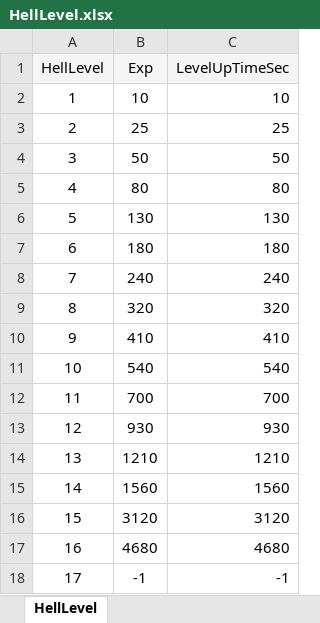
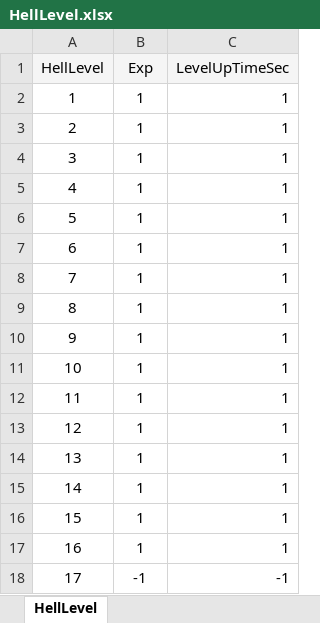
Before and after one commit to Gameberry/ProjectTT, an Excel workbook: Data/HellLevel.xlsx, sheet HellLevel, drawn as a sheet; values as stored, in another font and other column widths than the file's, no borders; the diff names each change by its address in the sheet, - before the commit and + after, or states it on an @@ line.

```diff
--- a/Data/HellLevel.xlsx (sheet HellLevel)
+++ b/Data/HellLevel.xlsx (sheet HellLevel)
-B2 (Exp): 10
+B2 (Exp): 1
-C2 (LevelUpTimeSec): 10
+C2 (LevelUpTimeSec): 1
-B3 (Exp): 25
+B3 (Exp): 1
-C3 (LevelUpTimeSec): 25
+C3 (LevelUpTimeSec): 1
-B4 (Exp): 50
+B4 (Exp): 1
-C4 (LevelUpTimeSec): 50
+C4 (LevelUpTimeSec): 1
-B5 (Exp): 80
+B5 (Exp): 1
-C5 (LevelUpTimeSec): 80
+C5 (LevelUpTimeSec): 1
-B6 (Exp): 130
+B6 (Exp): 1
-C6 (LevelUpTimeSec): 130
+C6 (LevelUpTimeSec): 1
-B7 (Exp): 180
+B7 (Exp): 1
-C7 (LevelUpTimeSec): 180
+C7 (LevelUpTimeSec): 1
-B8 (Exp): 240
+B8 (Exp): 1
-C8 (LevelUpTimeSec): 240
+C8 (LevelUpTimeSec): 1
-B9 (Exp): 320
+B9 (Exp): 1
-C9 (LevelUpTimeSec): 320
+C9 (LevelUpTimeSec): 1
-B10 (Exp): 410
+B10 (Exp): 1
-C10 (LevelUpTimeSec): 410
+C10 (LevelUpTimeSec): 1
-B11 (Exp): 540
+B11 (Exp): 1
-C11 (LevelUpTimeSec): 540
+C11 (LevelUpTimeSec): 1
-B12 (Exp): 700
+B12 (Exp): 1
-C12 (LevelUpTimeSec): 700
+C12 (LevelUpTimeSec): 1
-B13 (Exp): 930
+B13 (Exp): 1
-C13 (LevelUpTimeSec): 930
+C13 (LevelUpTimeSec): 1
-B14 (Exp): 1210
+B14 (Exp): 1
-C14 (LevelUpTimeSec): 1210
+C14 (LevelUpTimeSec): 1
-B15 (Exp): 1560
+B15 (Exp): 1
-C15 (LevelUpTimeSec): 1560
+C15 (LevelUpTimeSec): 1
-B16 (Exp): 3120
+B16 (Exp): 1
-C16 (LevelUpTimeSec): 3120
+C16 (LevelUpTimeSec): 1
-B17 (Exp): 4680
+B17 (Exp): 1
-C17 (LevelUpTimeSec): 4680
+C17 (LevelUpTimeSec): 1
```
Also changed, not shown: 2 other files.
